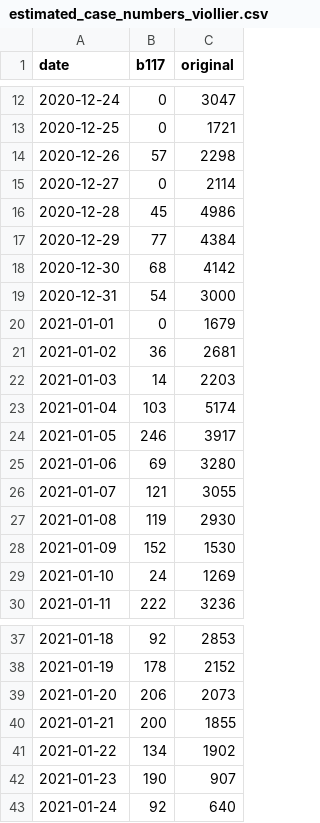
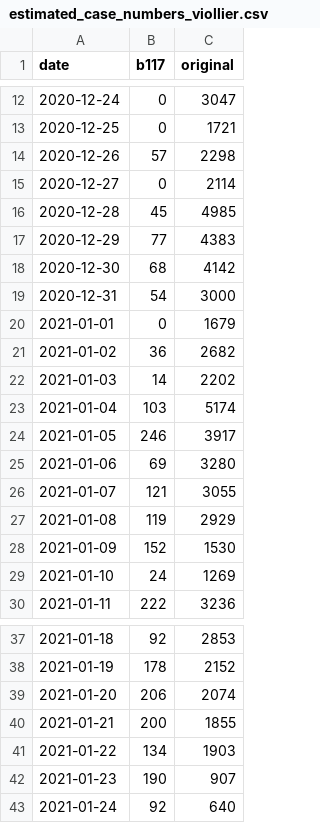
Before and after one commit to cevo-public/Quantification-of-the-spread-of-a-SARS-CoV-2-variant, a CSV file: code/Re/data/estimated_case_numbers_viollier.csv, drawn as a sheet; only a part is shown, gaps mark what is left out; the diff covers the shown part only.

```diff
--- a/code/Re/data/estimated_case_numbers_viollier.csv
+++ b/code/Re/data/estimated_case_numbers_viollier.csv
@@ -15,4 +15,4 @@ date,b117,original
 2020-12-27,0,2114
-2020-12-28,45,4986
-2020-12-29,77,4384
+2020-12-28,45,4985
+2020-12-29,77,4383
 2020-12-30,68,4142
@@ -20,4 +20,4 @@ date,b117,original
 2021-01-01,0,1679
-2021-01-02,36,2681
-2021-01-03,14,2203
+2021-01-02,36,2682
+2021-01-03,14,2202
 2021-01-04,103,5174
@@ -26,3 +26,3 @@ date,b117,original
 2021-01-07,121,3055
-2021-01-08,119,2930
+2021-01-08,119,2929
 2021-01-09,152,1530
@@ -38,5 +38,5 @@ date,b117,original
 2021-01-19,178,2152
-2021-01-20,206,2073
+2021-01-20,206,2074
 2021-01-21,200,1855
-2021-01-22,134,1902
+2021-01-22,134,1903
 2021-01-23,190,907
```
Also changed, not shown: 7 added rows and 9 edited cells elsewhere in this file, code/Re/data/estimated_case_numbers_viollier_Central Switzerland.csv, code/Re/data/estimated_case_numbers_viollier_Grossregion Tessin.csv, 44 other files.
